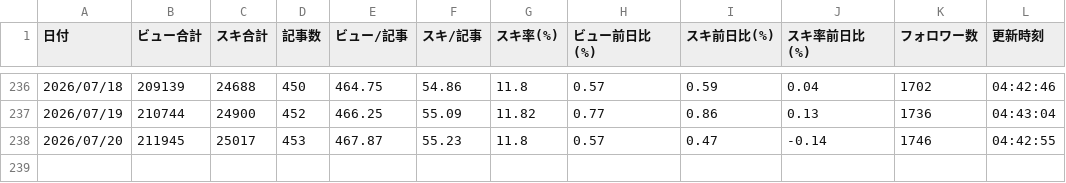
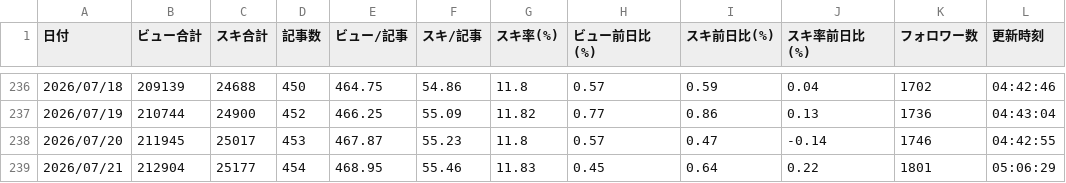
Before and after one commit to Goo-dev0505/note-wrapped, a CSV file: data/daily_summary.csv, drawn as a sheet; only a part is shown, gaps mark what is left out.

```diff
--- a/data/daily_summary.csv
+++ b/data/daily_summary.csv
@@ -238 +238,2 @@
 2026/07/20,211945,25017,453,467.87,55.23,11.8,0.57,0.47,-0.14,1746,04:42:55
+2026/07/21,212904,25177,454,468.95,55.46,11.83,0.45,0.64,0.22,1801,05:06:29
```
Also changed, not shown: data/article_quality.csv, data/article_trend.csv, 11 other files.
